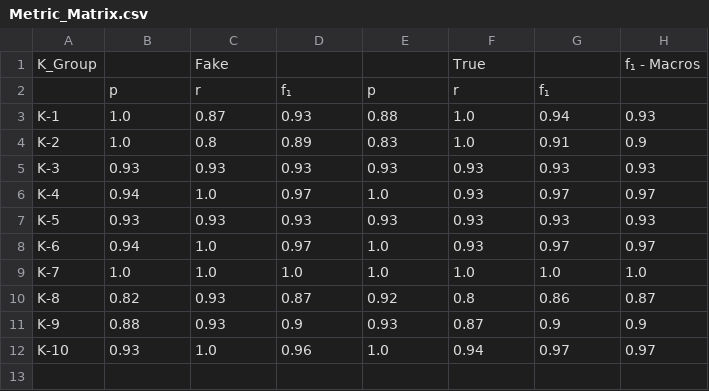
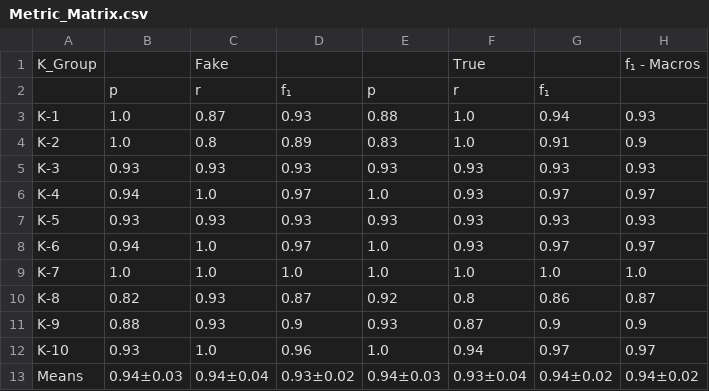
Before and after one commit to Viniks07/LLM4FakeNews, a CSV file: Results/mxbai-embed-large/Metric_Matrix.csv, drawn as a sheet.

```diff
--- a/Results/mxbai-embed-large/Metric_Matrix.csv
+++ b/Results/mxbai-embed-large/Metric_Matrix.csv
@@ -12 +12,2 @@ K-9,0.88,0.93,0.9,0.93,0.87,0.9,0.9
 K-10,0.93,1.0,0.96,1.0,0.94,0.97,0.97
+Means,0.94±0.03,0.94±0.04,0.93±0.02,0.94±0.03,0.93±0.04,0.94±0.02,0.94±0.02
```
Also changed, not shown: Results/Metric_Matrix.csv, Results/all-minilm/Metric_Matrix.csv, 15 other files.
